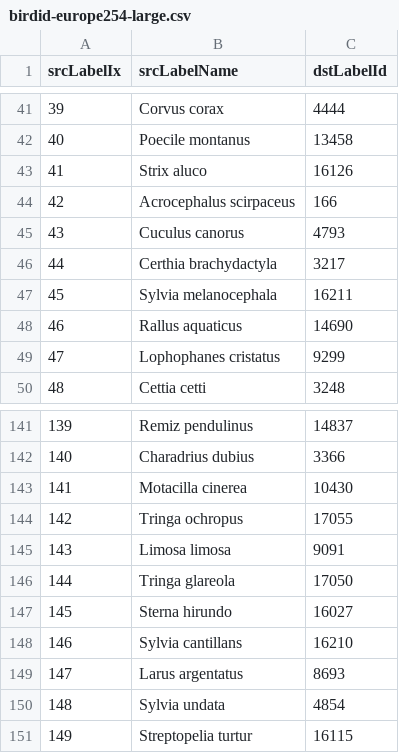
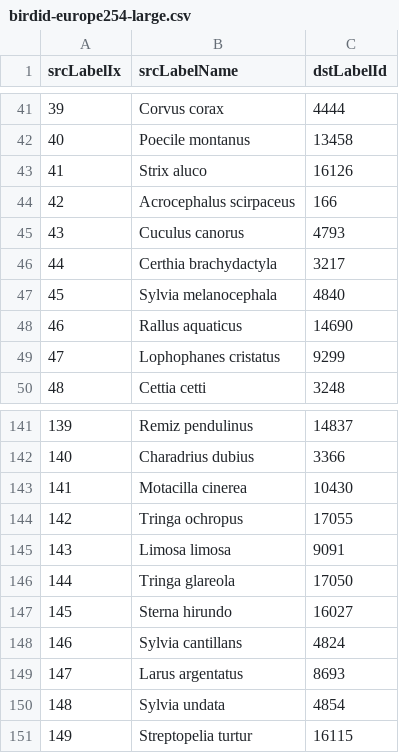
Before and after one commit to aot29/BirdID-Model-Zoo, a CSV file: LabelToIdMappings/birdid-europe254-large.csv, drawn as a sheet; only a part is shown, gaps mark what is left out.

```diff
--- a/LabelToIdMappings/birdid-europe254-large.csv
+++ b/LabelToIdMappings/birdid-europe254-large.csv
@@ -46,3 +46,3 @@ srcLabelIx,srcLabelName,dstLabelId
 44,Certhia brachydactyla,3217
-45,Sylvia melanocephala,16211
+45,Sylvia melanocephala,4840
 46,Rallus aquaticus,14690
@@ -147,3 +147,3 @@ srcLabelIx,srcLabelName,dstLabelId
 145,Sterna hirundo,16027
-146,Sylvia cantillans,16210
+146,Sylvia cantillans,4824
 147,Larus argentatus,8693
```
Also changed, not shown: 11 other files.
